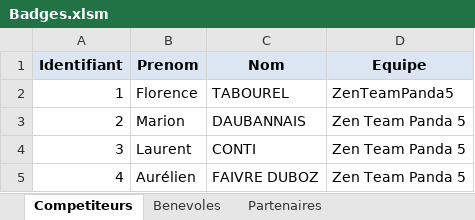
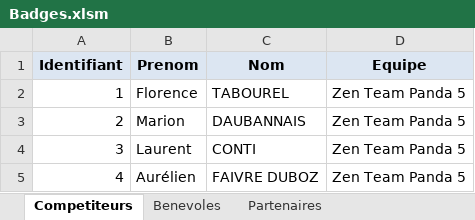
Before and after one commit to neokama/OpenApneeLyon, an Excel workbook: bin/export/Badges.xlsm, sheet Competiteurs, drawn as a sheet; only a part is shown; values as stored, in another font and other column widths than the file's, no borders; charts and pictures and conditional formats not drawn; the diff names each change by its address in the sheet, - before the commit and + after, or states it on an @@ line.

```diff
--- a/bin/export/Badges.xlsm (sheet Competiteurs)
+++ b/bin/export/Badges.xlsm (sheet Competiteurs)
-D2 (Equipe): ZenTeamPanda5
+D2 (Equipe): Zen Team Panda 5
```
Also changed, not shown: sheet Badge_Benevoles, sheet Badge_Partenaires, sheet Badge_Competiteurs, charts or pictures.
